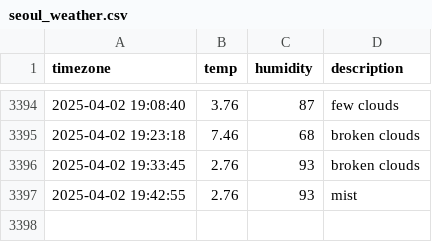
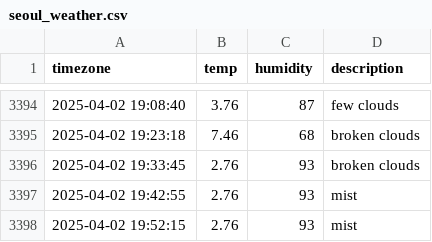
Before and after one commit to YooJinmo/seoul_weather, a CSV file: seoul_weather.csv, drawn as a sheet; only a part is shown, gaps mark what is left out; the diff names each change by its address in the sheet, - before the commit and + after, or states it on an @@ line.

```diff
--- a/seoul_weather.csv
+++ b/seoul_weather.csv
+row 3398: 2025-04-02 19:52:15 | 2.76 | 93 | mist
```
